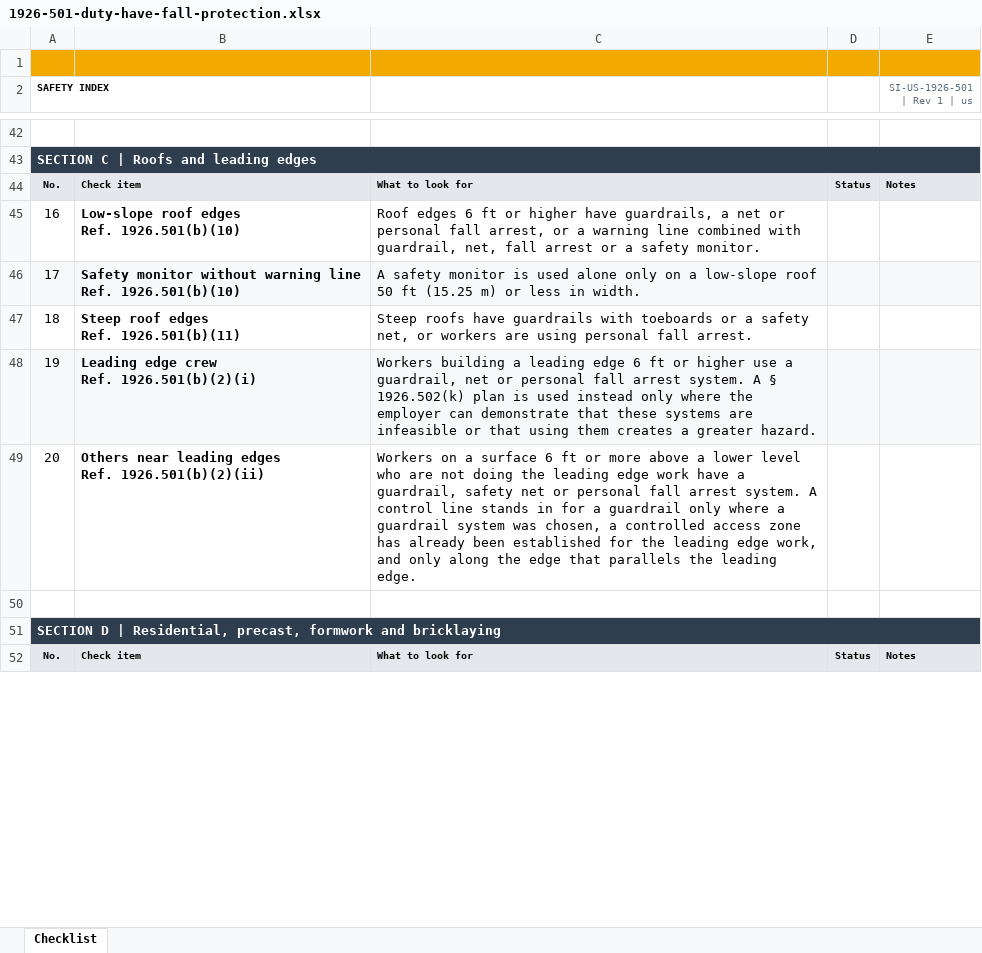
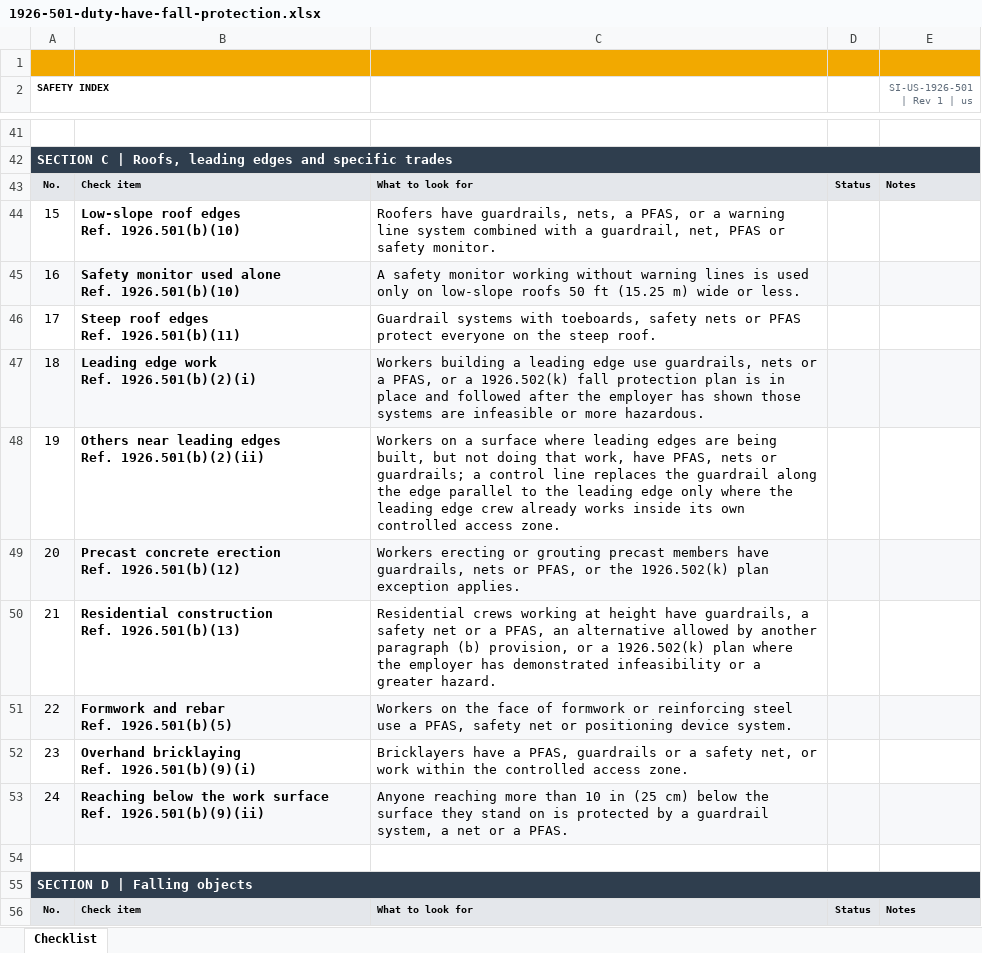
Before and after one commit to pauljomy/safetyindex, an Excel workbook: public/downloads/us/1926-501-duty-have-fall-protection.xlsx, sheet Checklist, drawn as a sheet; only a part is shown, gaps mark what is left out; values as stored, in another font and other column widths than the file's, no borders; conditional formats not drawn; removed rows and columns are numbered as before the commit, all else as after; ↵ is a line break in a cell; the diff covers the shown part only; the diff names each change by its address in the sheet, - before the commit and + after, or states it on an @@ line.

```diff
--- a/public/downloads/us/1926-501-duty-have-fall-protection.xlsx (sheet Checklist)
+++ b/public/downloads/us/1926-501-duty-have-fall-protection.xlsx (sheet Checklist)
@@ column A (SAFETY INDEX) renumbered between rows 3 and 76 @@
-C44: Roof edges 6 ft or higher have guardrails, a net or personal fall arrest, or a warning line combined with guardrail, net, fall arrest or a safety monitor.
+C44: Roofers have guardrails, nets, a PFAS, or a warning line system combined with a guardrail, net, PFAS or safety monitor.
-row 46: 17 | Safety monitor without warning line ↵ Ref. 1926.501(b)(10) | A safety monitor is used alone only on a low-slope roof 50 ft (15.25 m) or less in width.
+row 45: 16 | Safety monitor used alone ↵ Ref. 1926.501(b)(10) | A safety monitor working without warning lines is used only on low-slope roofs 50 ft (15.25 m) wide or less.
-C46: Steep roofs have guardrails with toeboards or a safety net, or workers are using personal fall arrest.
+C46: Guardrail systems with toeboards, safety nets or PFAS protect everyone on the steep roof.
-B47: Leading edge crew ↵ Ref. 1926.501(b)(2)(i)
+B47: Leading edge work ↵ Ref. 1926.501(b)(2)(i)
-C47: …leading edge 6 ft or higher use a guardrail, net or personal fall arrest system. A § 1926.502(k) plan is used instead only where the employer can demonstrate that these systems are infeasible or that using them creates a greater hazard.
+C47: …leading edge use guardrails, nets or a PFAS, or a 1926.502(k) fall protection plan is in place and followed after the employer has shown those systems are infeasible or more hazardous.
-C48: …a surface 6 ft or more above a lower level who are not doing the leading edge work have a guardrail, safety net or personal fall arrest system. A control line stands in for a guardrail only where a guardrail system was chosen, a controlled access zone has already been established for the leading edge work, and only along the edge that parallels the leading edge.
+C48: …a surface where leading edges are being built, but not doing that work, have PFAS, nets or guardrails; a control line replaces the guardrail along the edge parallel to the leading edge only where the leading edge crew already works inside its own controlled access zone.
+row 49: 20 | Precast concrete erection ↵ Ref. 1926.501(b)(12) | Workers erecting or grouting precast members have guardrails, nets or PFAS, or the 1926.502(k) plan exception applies.
+row 50: 21 | Residential construction ↵ Ref. 1926.501(b)(13) | Residential crews working at height have guardrails, a safety net or a PFAS, an alternative allowed by another paragraph (b) provision, or a 1926.502(k) plan where the employer has demonstrated infeasibility or a greater hazard.
+row 51: 22 | Formwork and rebar ↵ Ref. 1926.501(b)(5) | Workers on the face of formwork or reinforcing steel use a PFAS, safety net or positioning device system.
+row 52: 23 | Overhand bricklaying ↵ Ref. 1926.501(b)(9)(i) | Bricklayers have a PFAS, guardrails or a safety net, or work within the controlled access zone.
+row 53: 24 | Reaching below the work surface ↵ Ref. 1926.501(b)(9)(ii) | Anyone reaching more than 10 in (25 cm) below the surface they stand on is protected by a guardrail system, a net or a PFAS.
```
Also changed, not shown: 3 added rows, 11 removed rows, 1 moved row, 25 edited cells and cell formats elsewhere in this sheet, 4 other files.
